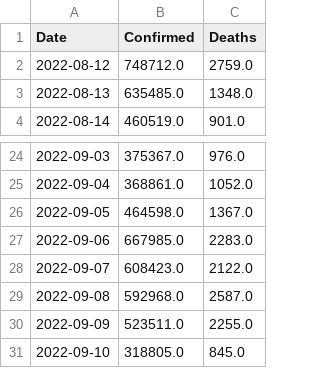
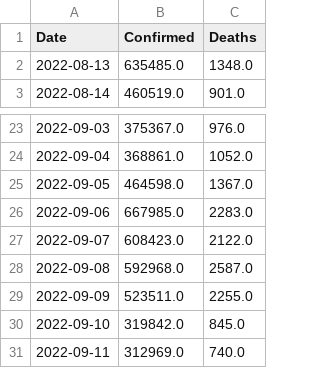
Before and after one commit to Tim-Abwao/covid19-global-dashboard, a CSV file: covid-19-data/daily-differences.csv, drawn as a sheet; only a part is shown, gaps mark what is left out.

```diff
--- a/covid-19-data/daily-differences.csv
+++ b/covid-19-data/daily-differences.csv
@@ -1,3 +1,2 @@
 Date,Confirmed,Deaths
-2022-08-12,748712.0,2759.0
 2022-08-13,635485.0,1348.0
@@ -30,2 +29,3 @@ Date,Confirmed,Deaths
 2022-09-09,523511.0,2255.0
-2022-09-10,318805.0,845.0
+2022-09-10,319842.0,845.0
+2022-09-11,312969.0,740.0
```
Also changed, not shown: covid-19-data/latest-data.csv.
